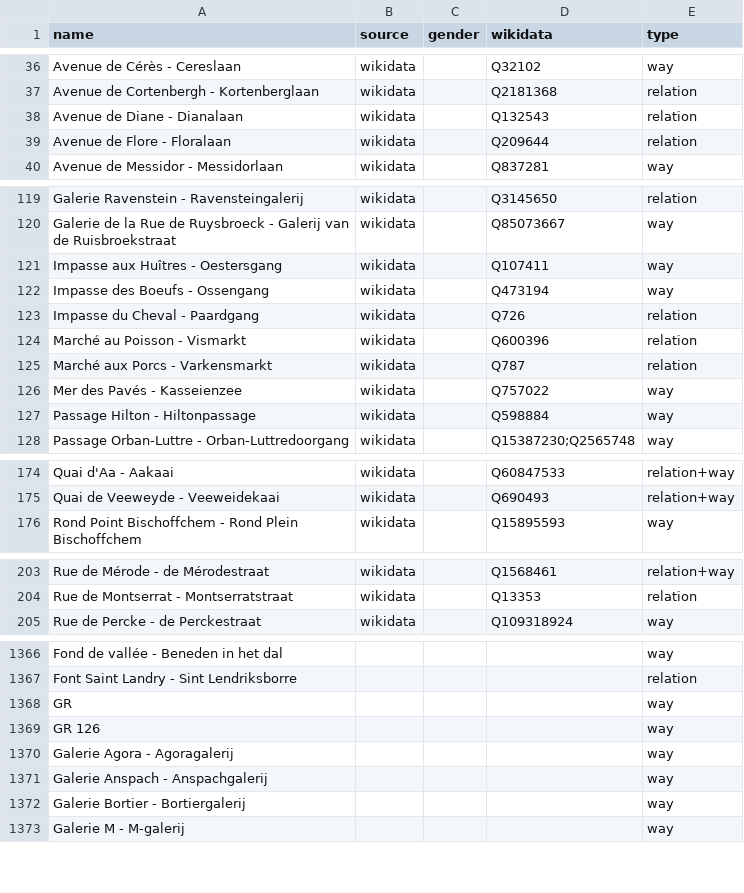
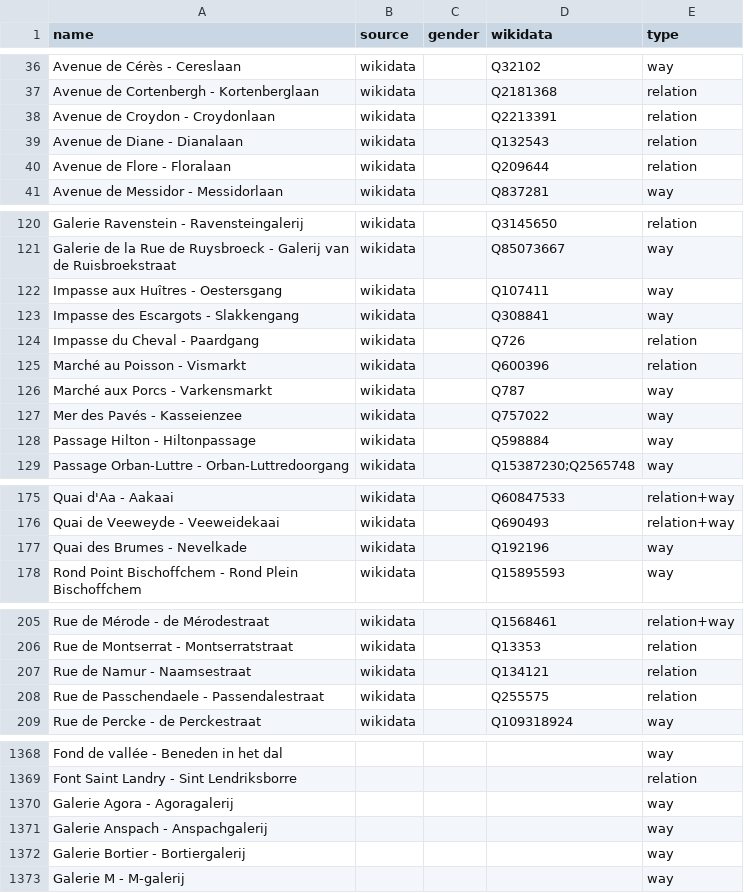
Before and after one commit to EqualStreetNames/equalstreetnames-brussels, a CSV file: data/other.csv, drawn as a sheet; only a part is shown, gaps mark what is left out; removed rows and columns are numbered as before the commit, all else as after; the diff covers the shown part only; the diff names each change by its address in the sheet, - before the commit and + after, or states it on an @@ line.

```diff
--- a/data/other.csv
+++ b/data/other.csv
+row 38: Avenue de Croydon - Croydonlaan | wikidata |  | Q2213391 | relation
-A123 (name): Impasse des Boeufs - Ossengang
+A123 (name): Impasse des Escargots - Slakkengang
-D123 (wikidata): Q473194
+D123 (wikidata): Q308841
-E126 (type): relation
+E126 (type): way
+row 177: Quai des Brumes - Nevelkade | wikidata |  | Q192196 | way
+row 207: Rue de Namur - Naamsestraat | wikidata |  | Q134121 | relation
+row 208: Rue de Passchendaele - Passendalestraat | wikidata |  | Q255575 | relation
-row 1368: GR |  |  |  | way
-row 1369: GR 126 |  |  |  | way
```
Also changed, not shown: 3 added rows, 5 removed rows and 24 edited cells elsewhere in this file, data/gender.csv, 4 other files.
